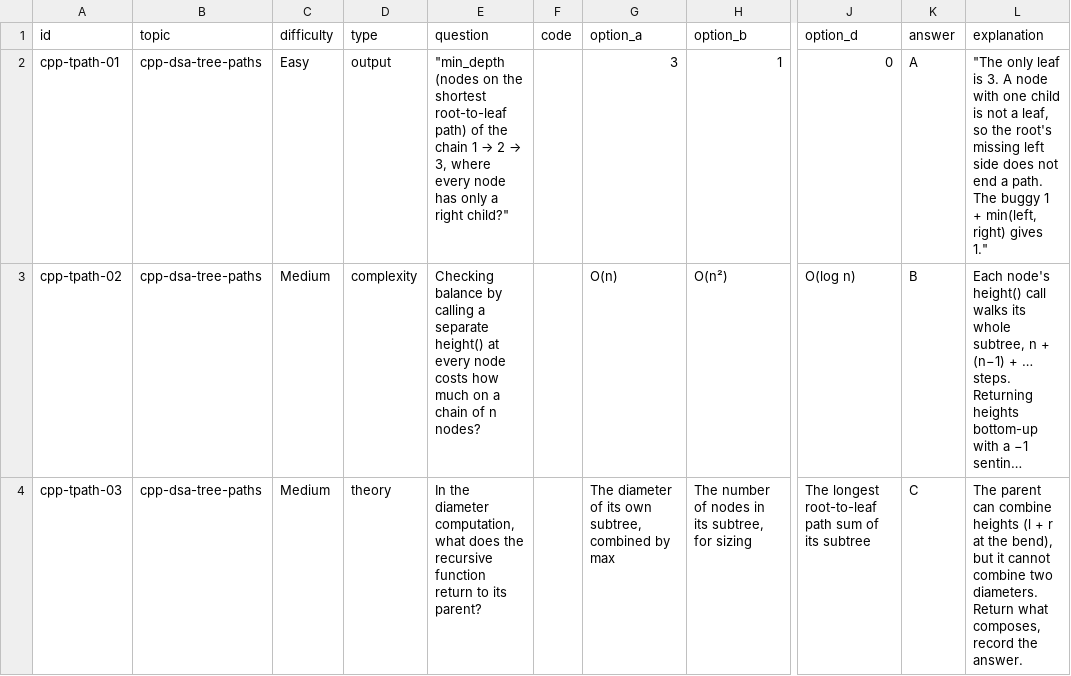
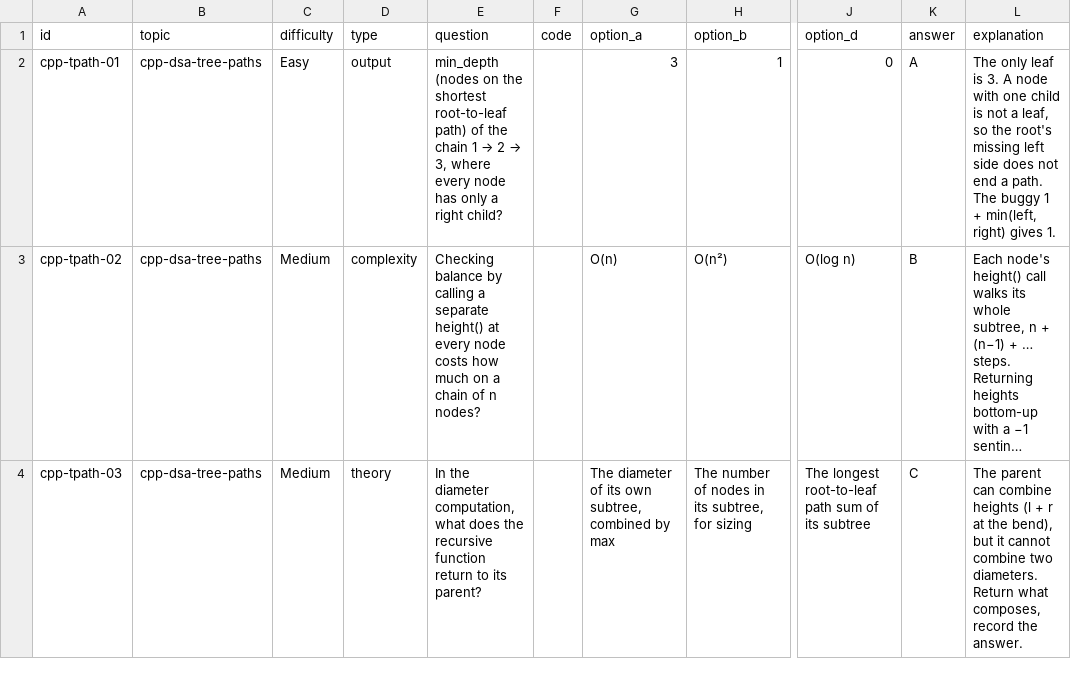
Before and after one commit to Jinadev15/coding-practice, a CSV file: content/cpp/mcq/t-cpp-dsa-tree-paths.csv, drawn as a sheet; only a part is shown, gaps mark what is left out; long unchanged cells end in …; the diff covers the shown part only; the diff names each change by its address in the sheet, - before the commit and + after, or states it on an @@ line.

```diff
--- a/content/cpp/mcq/t-cpp-dsa-tree-paths.csv
+++ b/content/cpp/mcq/t-cpp-dsa-tree-paths.csv
@@ E2 (question): "min_depth (nodes on the shortest root-to-leaf path) of the chain 1 → 2 → 3, where every node has only a right child?" → min_depth (nodes on the shortest root-to-leaf path) of the chain 1 → 2 → 3, where every node has only a right child? @@
-L2 (explanation): "The only leaf is 3. A node with one child is not a leaf, so the root's missing left side does not end a path. The buggy 1 + min(left, right) gives 1."
+L2 (explanation): The only leaf is 3. A node with one child is not a leaf, so the root's missing left side does not end a path. The buggy 1 + min(left, right) gives 1.
```
Also changed, not shown: 14 edited cells elsewhere in this file, content/cpp/mcq/t-cpp-dsa-bst.csv, content/cpp/mcq/t-cpp-dsa-tree-construction.csv, 32 other files.
